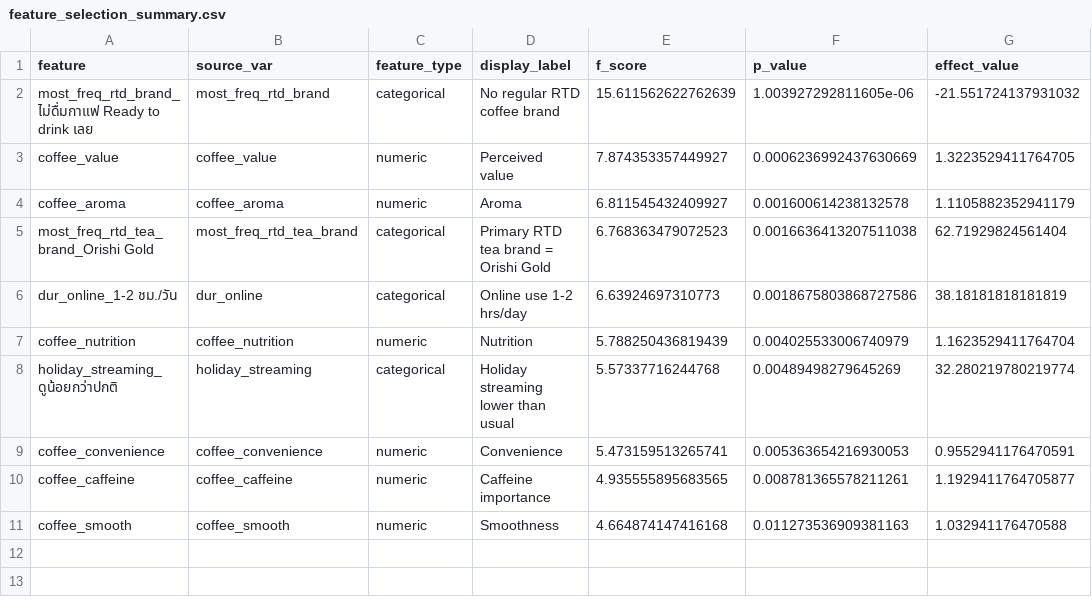
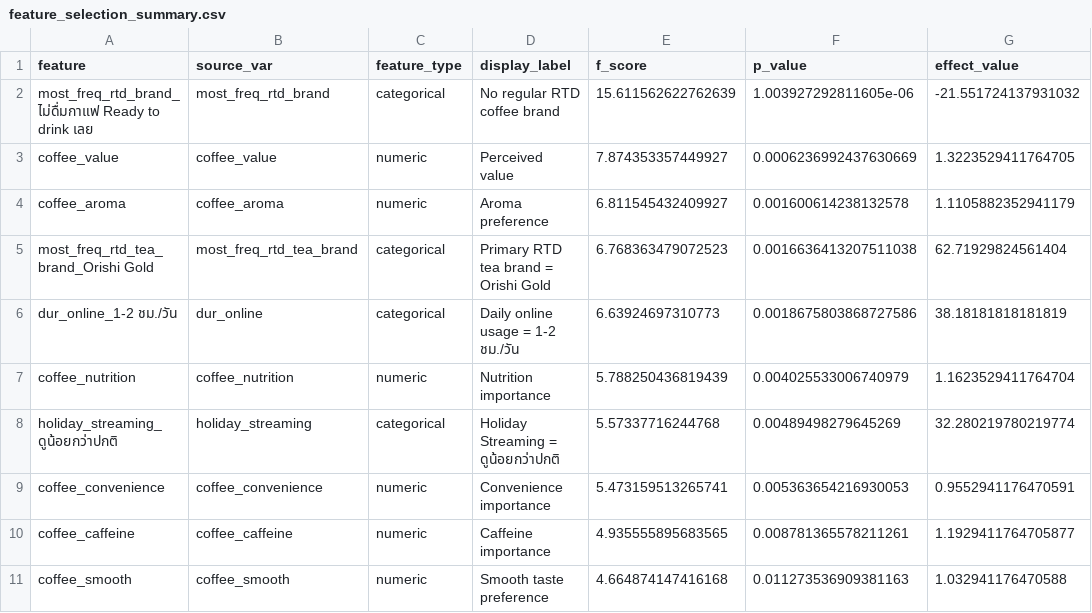
Before and after one commit to CHANXYII/Case-3-Media-Behavior, a CSV file: web-next/data/feature_selection_summary.csv, drawn as a sheet; only a part is shown; the diff names each change by its address in the sheet, - before the commit and + after, or states it on an @@ line.

```diff
--- a/web-next/data/feature_selection_summary.csv
+++ b/web-next/data/feature_selection_summary.csv
-D4 (display_label): Aroma
+D4 (display_label): Aroma preference
-D6 (display_label): Online use 1-2 hrs/day
+D6 (display_label): Daily online usage = 1-2 ชม./วัน
-D7 (display_label): Nutrition
+D7 (display_label): Nutrition importance
-D8 (display_label): Holiday streaming lower than usual
+D8 (display_label): Holiday Streaming = ดูน้อยกว่าปกติ
-D9 (display_label): Convenience
+D9 (display_label): Convenience importance
-D11 (display_label): Smoothness
+D11 (display_label): Smooth taste preference
```
Also changed, not shown: data/processed/media_behavior_cleaned.csv, data/processed/media_behavior_with_clusters.csv, 55 other files.
